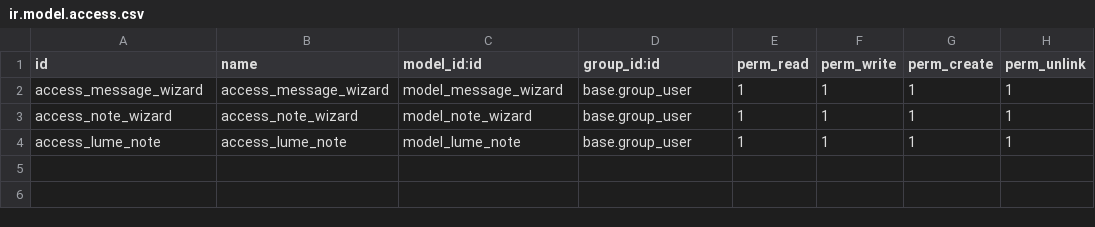
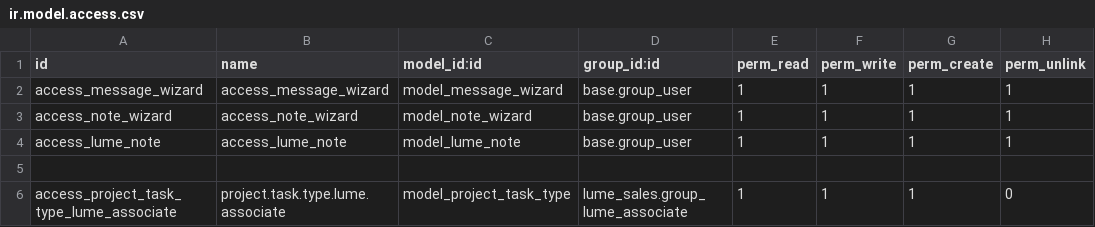
Before and after one commit to TFqoc/lumeprep2, a CSV file: lume_sales/security/ir.model.access.csv, drawn as a sheet.

Commit message:
Update ir.model.access.csv

```diff
--- a/lume_sales/security/ir.model.access.csv
+++ b/lume_sales/security/ir.model.access.csv
@@ -4 +4,3 @@ access_note_wizard,access_note_wizard,model_note_wizard,base.group_user,1,1,1,1
 access_lume_note,access_lume_note,model_lume_note,base.group_user,1,1,1,1
+
+access_project_task_type_lume_associate,project.task.type.lume.associate,model_project_task_type,lume_sales.group_lume_associate,1,1,1,0
```
